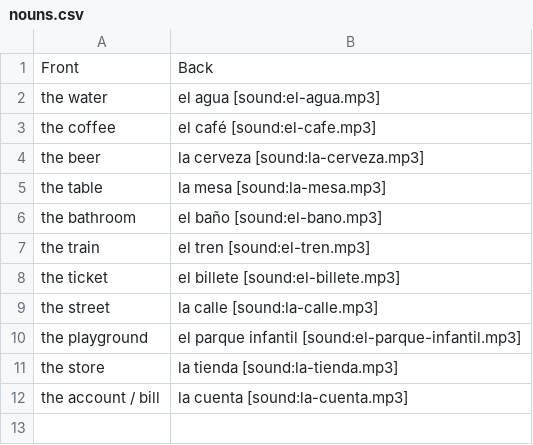
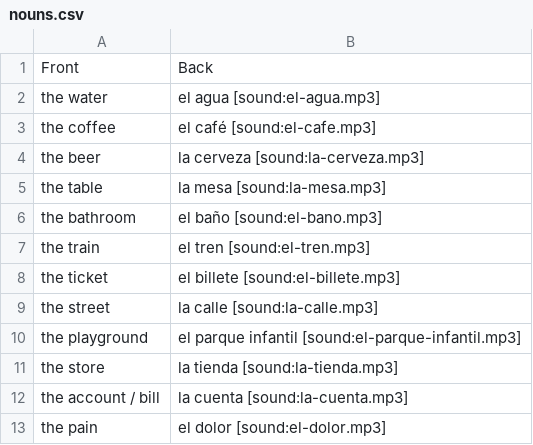
Before and after one commit to gregagi/language-learning, a CSV file: spanish/nouns.csv, drawn as a sheet; the diff names each change by its address in the sheet, - before the commit and + after, or states it on an @@ line.

```diff
--- a/spanish/nouns.csv
+++ b/spanish/nouns.csv
+row 13: the pain | el dolor [sound:el-dolor.mp3]
```
Also changed, not shown: spanish/adjectives.csv, spanish/useful_phrases.csv, 11 other files.
